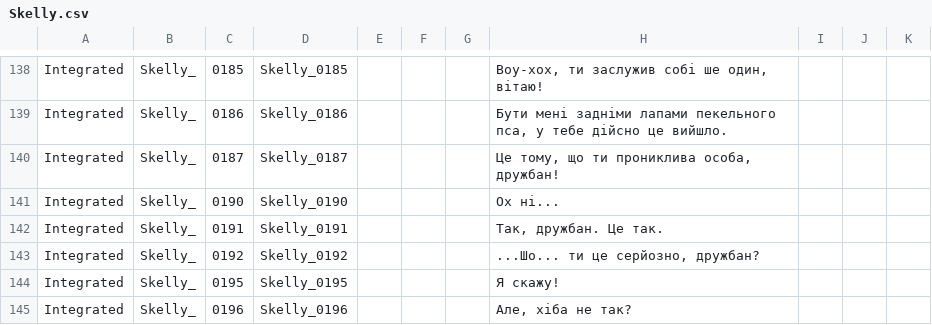
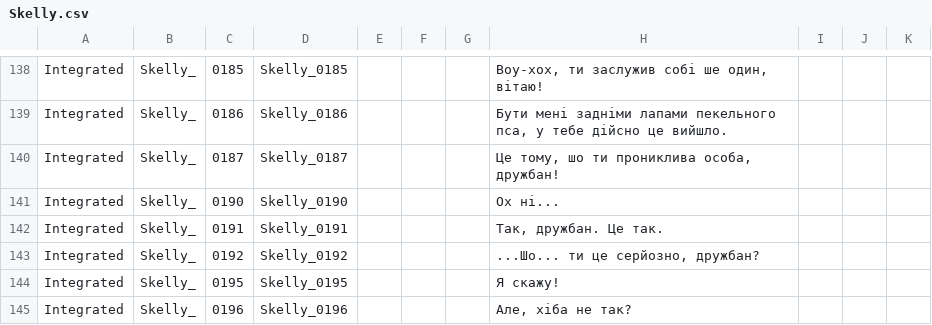
Before and after one commit to MoorASick/Hades_UA, a CSV file: Content/Subtitles/pl/Skelly.csv, drawn as a sheet; only a part is shown, gaps mark what is left out.

Commit message:
fix

```diff
--- a/Content/Subtitles/pl/Skelly.csv
+++ b/Content/Subtitles/pl/Skelly.csv
@@ -139,3 +139,3 @@
 "Integrated","Skelly_","0186","Skelly_0186","","","","Бути мені задніми лапами пекельного пса, у тебе дійсно це вийшло.","","",""
-"Integrated","Skelly_","0187","Skelly_0187","","","","Це тому, що ти прониклива особа, дружбан!","","",""
+"Integrated","Skelly_","0187","Skelly_0187","","","","Це тому, шо ти прониклива особа, дружбан!","","",""
 "Integrated","Skelly_","0190","Skelly_0190","","","","Ох ні...","","",""
```
